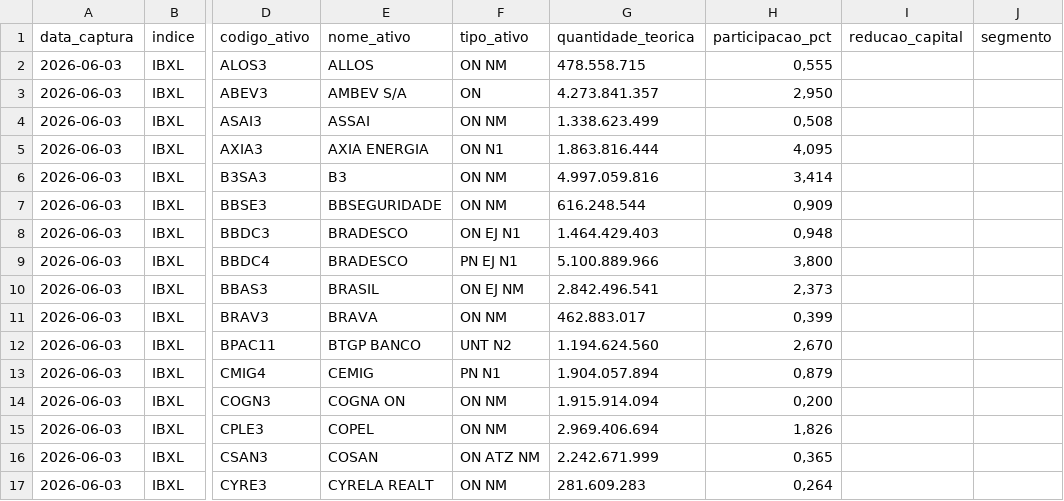
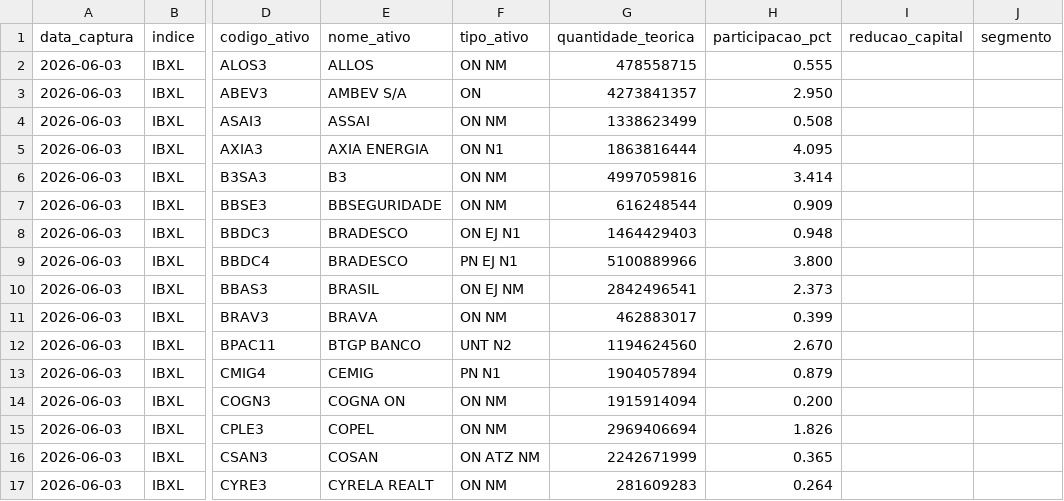
Before and after one commit to PulseDataLabs/PulseFlat, a CSV file: data/b3_carteira_teorica_ibxl.csv, drawn as a sheet; only a part is shown, gaps mark what is left out; the diff covers the shown part only; the diff names each change by its address in the sheet, - before the commit and + after, or states it on an @@ line.

```diff
--- a/data/b3_carteira_teorica_ibxl.csv
+++ b/data/b3_carteira_teorica_ibxl.csv
-G2 (quantidade_teorica): 478.558.715
+G2 (quantidade_teorica): 478558715
-H2 (participacao_pct): 0,555
+H2 (participacao_pct): 0.555
-G3 (quantidade_teorica): 4.273.841.357
+G3 (quantidade_teorica): 4273841357
-H3 (participacao_pct): 2,950
+H3 (participacao_pct): 2.950
-G4 (quantidade_teorica): 1.338.623.499
+G4 (quantidade_teorica): 1338623499
-H4 (participacao_pct): 0,508
+H4 (participacao_pct): 0.508
-G5 (quantidade_teorica): 1.863.816.444
+G5 (quantidade_teorica): 1863816444
-H5 (participacao_pct): 4,095
+H5 (participacao_pct): 4.095
-G6 (quantidade_teorica): 4.997.059.816
+G6 (quantidade_teorica): 4997059816
-H6 (participacao_pct): 3,414
+H6 (participacao_pct): 3.414
-G7 (quantidade_teorica): 616.248.544
+G7 (quantidade_teorica): 616248544
-H7 (participacao_pct): 0,909
+H7 (participacao_pct): 0.909
-G8 (quantidade_teorica): 1.464.429.403
+G8 (quantidade_teorica): 1464429403
-H8 (participacao_pct): 0,948
+H8 (participacao_pct): 0.948
-G9 (quantidade_teorica): 5.100.889.966
+G9 (quantidade_teorica): 5100889966
-H9 (participacao_pct): 3,800
+H9 (participacao_pct): 3.800
-G10 (quantidade_teorica): 2.842.496.541
+G10 (quantidade_teorica): 2842496541
-H10 (participacao_pct): 2,373
+H10 (participacao_pct): 2.373
-G11 (quantidade_teorica): 462.883.017
+G11 (quantidade_teorica): 462883017
-H11 (participacao_pct): 0,399
+H11 (participacao_pct): 0.399
-G12 (quantidade_teorica): 1.194.624.560
+G12 (quantidade_teorica): 1194624560
-H12 (participacao_pct): 2,670
+H12 (participacao_pct): 2.670
-G13 (quantidade_teorica): 1.904.057.894
+G13 (quantidade_teorica): 1904057894
-H13 (participacao_pct): 0,879
+H13 (participacao_pct): 0.879
-G14 (quantidade_teorica): 1.915.914.094
+G14 (quantidade_teorica): 1915914094
-H14 (participacao_pct): 0,200
+H14 (participacao_pct): 0.200
-G15 (quantidade_teorica): 2.969.406.694
+G15 (quantidade_teorica): 2969406694
-H15 (participacao_pct): 1,826
+H15 (participacao_pct): 1.826
-G16 (quantidade_teorica): 2.242.671.999
+G16 (quantidade_teorica): 2242671999
-H16 (participacao_pct): 0,365
+H16 (participacao_pct): 0.365
-G17 (quantidade_teorica): 281.609.283
+G17 (quantidade_teorica): 281609283
-H17 (participacao_pct): 0,264
+H17 (participacao_pct): 0.264
```
Also changed, not shown: 68 edited cells elsewhere in this file, data/b3_carteira_teorica_agfs_iagro.csv, data/b3_carteira_teorica_bdrx.csv, 11 other files.
